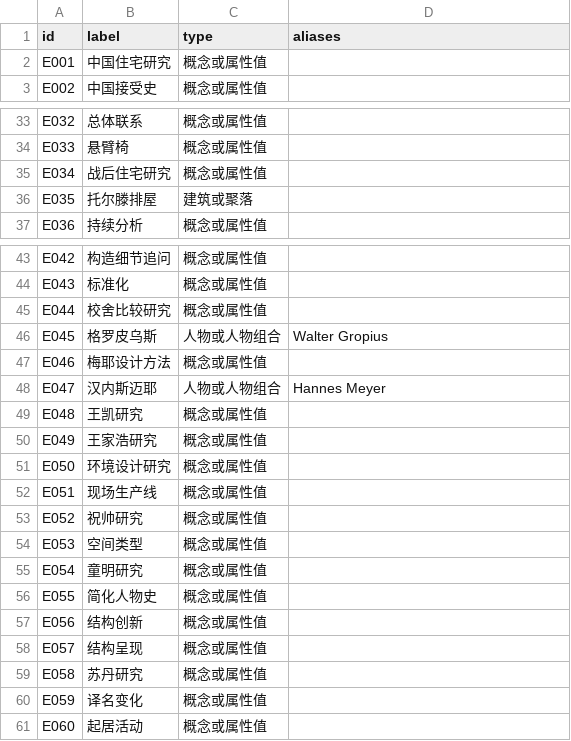
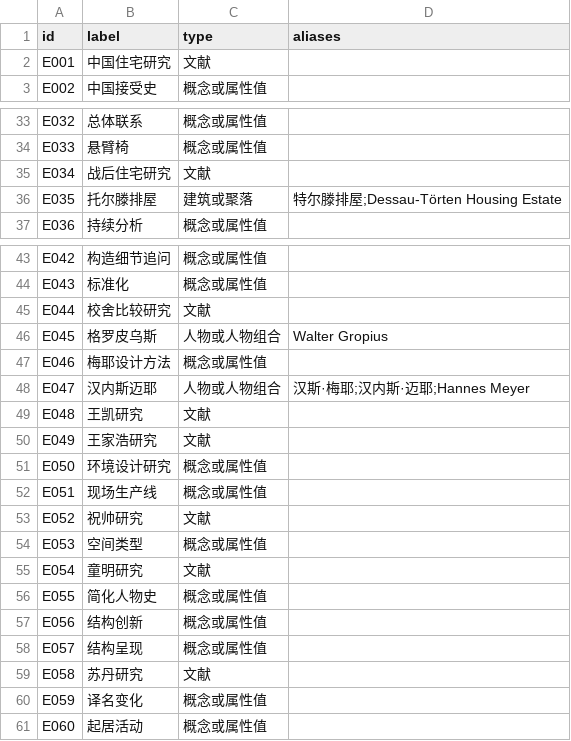
Before and after one commit to 3470203260-arch/bauhaus-dessau-housing-knowledge, a CSV file: data/entities.csv, drawn as a sheet; only a part is shown, gaps mark what is left out.

```diff
--- a/data/entities.csv
+++ b/data/entities.csv
@@ -1,3 +1,3 @@
 id,label,type,aliases
-E001,中国住宅研究,概念或属性值,
+E001,中国住宅研究,文献,
 E002,中国接受史,概念或属性值,
@@ -34,4 +34,4 @@ E032,总体联系,概念或属性值,
 E033,悬臂椅,概念或属性值,
-E034,战后住宅研究,概念或属性值,
-E035,托尔滕排屋,建筑或聚落,
+E034,战后住宅研究,文献,
+E035,托尔滕排屋,建筑或聚落,特尔滕排屋;Dessau-Törten Housing Estate
 E036,持续分析,概念或属性值,
@@ -44,13 +44,13 @@ E042,构造细节追问,概念或属性值,
 E043,标准化,概念或属性值,
-E044,校舍比较研究,概念或属性值,
+E044,校舍比较研究,文献,
 E045,格罗皮乌斯,人物或人物组合,Walter Gropius
 E046,梅耶设计方法,概念或属性值,
-E047,汉内斯迈耶,人物或人物组合,Hannes Meyer
-E048,王凯研究,概念或属性值,
-E049,王家浩研究,概念或属性值,
+E047,汉内斯迈耶,人物或人物组合,汉斯·梅耶;汉内斯·迈耶;Hannes Meyer
+E048,王凯研究,文献,
+E049,王家浩研究,文献,
 E050,环境设计研究,概念或属性值,
 E051,现场生产线,概念或属性值,
-E052,祝帅研究,概念或属性值,
+E052,祝帅研究,文献,
 E053,空间类型,概念或属性值,
-E054,童明研究,概念或属性值,
+E054,童明研究,文献,
 E055,简化人物史,概念或属性值,
@@ -58,3 +58,3 @@ E056,结构创新,概念或属性值,
 E057,结构呈现,概念或属性值,
-E058,苏丹研究,概念或属性值,
+E058,苏丹研究,文献,
 E059,译名变化,概念或属性值,
```
Also changed, not shown: 3 other files.
